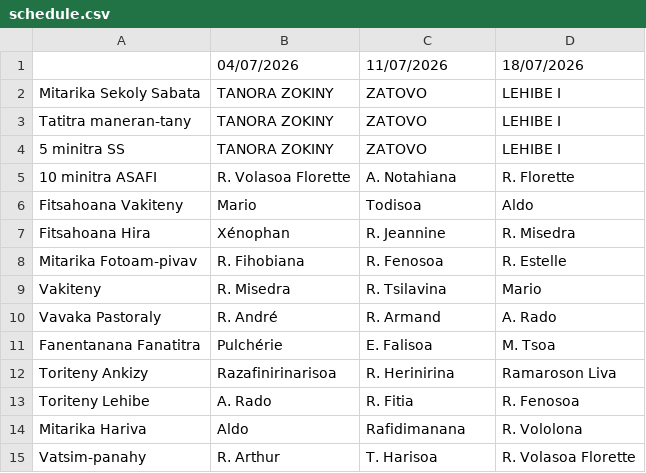
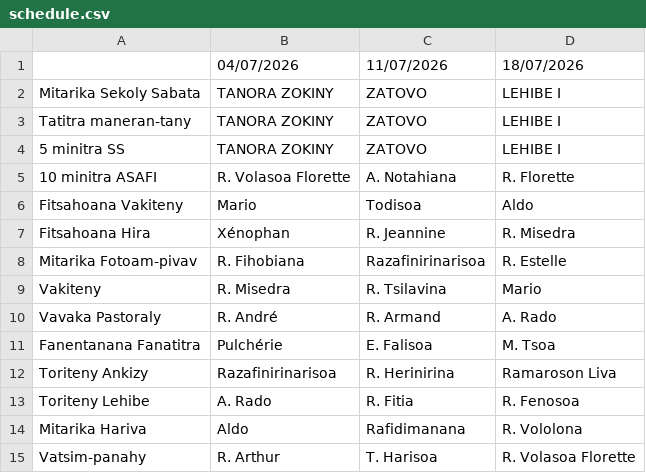
Before and after one commit to nainaw/fanompo, a CSV file: schedule.csv, drawn as a sheet.

Commit message:
Update schedule from Google Sheets (02/07/2026 12:08:04)

```diff
--- a/schedule.csv
+++ b/schedule.csv
@@ -7,3 +7,3 @@
 "Fitsahoana Hira","Xénophan","R. Jeannine","R. Misedra"
-"Mitarika Fotoam-pivav","R. Fihobiana","R. Fenosoa","R. Estelle"
+"Mitarika Fotoam-pivav","R. Fihobiana","Razafinirinarisoa","R. Estelle"
 "Vakiteny","R. Misedra","R. Tsilavina","Mario"
```
